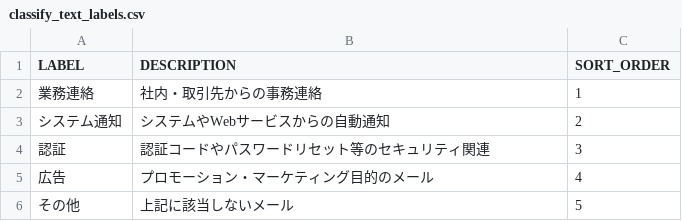
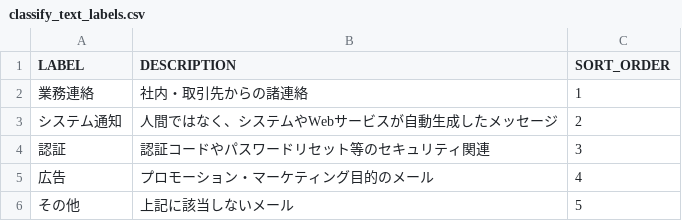
Before and after one commit to De-Life/snowflake_training_for_trainee, a CSV file: dbt/mydbt/seeds/classify_text_labels.csv, drawn as a sheet.

```diff
--- a/dbt/mydbt/seeds/classify_text_labels.csv
+++ b/dbt/mydbt/seeds/classify_text_labels.csv
@@ -1,4 +1,4 @@
 LABEL,DESCRIPTION,SORT_ORDER
-業務連絡,社内・取引先からの事務連絡,1
-システム通知,システムやWebサービスからの自動通知,2
+業務連絡,社内・取引先からの諸連絡,1
+システム通知,人間ではなく、システムやWebサービスが自動生成したメッセージ,2
 認証,認証コードやパスワードリセット等のセキュリティ関連,3
```
Also changed, not shown: 1 other file.
